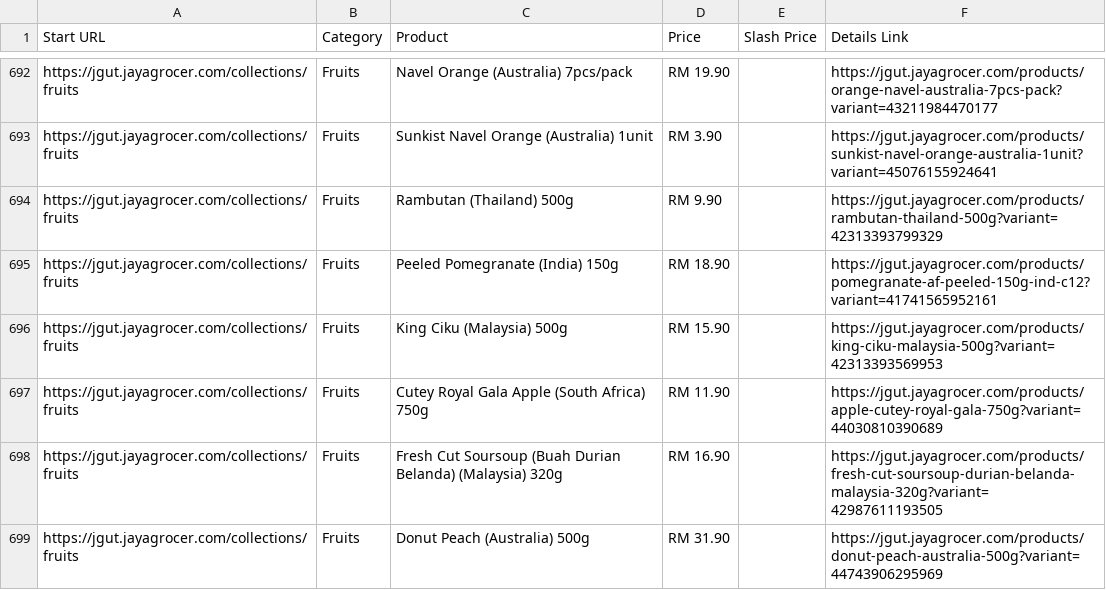
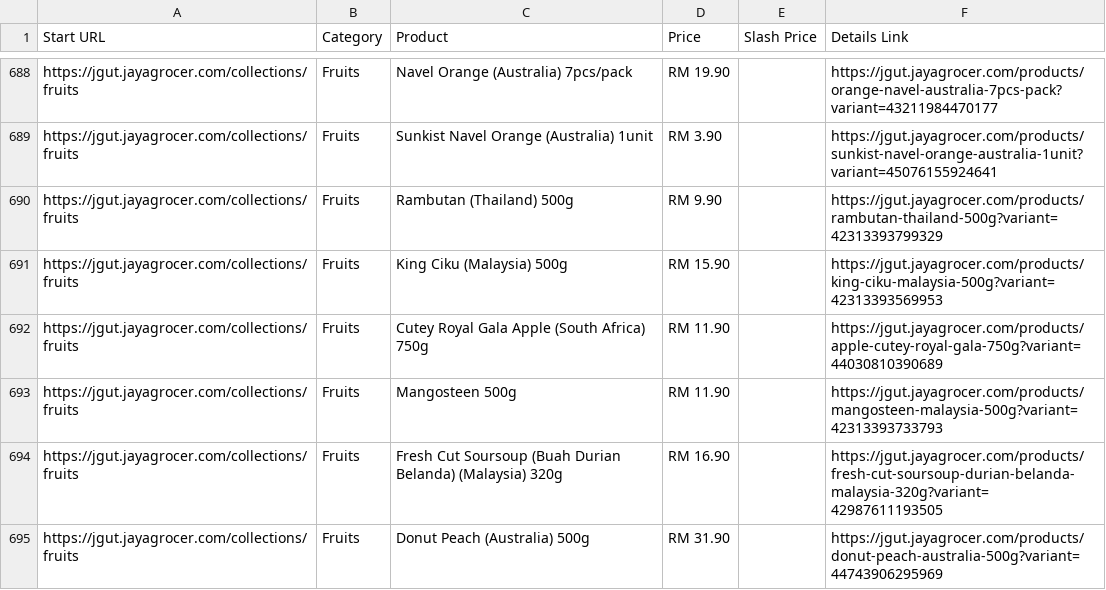
Before and after one commit to LeeMeng2020/supermarts, a CSV file: raw_data/jaya_one_thread_1.csv, drawn as a sheet; only a part is shown, gaps mark what is left out; removed rows and columns are numbered as before the commit, all else as after; the diff covers the shown part only; the diff names each change by its address in the sheet, - before the commit and + after, or states it on an @@ line.

```diff
--- a/raw_data/jaya_one_thread_1.csv
+++ b/raw_data/jaya_one_thread_1.csv
-row 695: https://jgut.jayagrocer.com/collections/fruits | Fruits | Peeled Pomegranate (India) 150g | RM 18.90 |  | https://jgut.jayagrocer.com/products/pomegranate-af-peeled-150g-ind-c12?variant=41741565952161
+row 693: https://jgut.jayagrocer.com/collections/fruits | Fruits | Mangosteen 500g | RM 11.90 |  | https://jgut.jayagrocer.com/products/mangosteen-malaysia-500g?variant=42313393733793
```
Also changed, not shown: 10 added rows, 9 removed rows and 1 edited cell elsewhere in this file, raw_data/jaya_one_thread_2.csv, raw_data/jaya_one_thread_3.csv, 4 other files.
